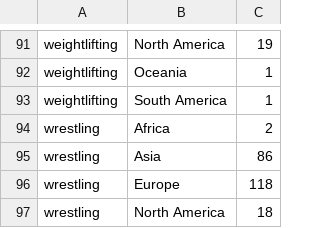
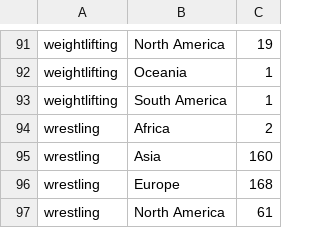
Before and after one commit to hcchien/olympic, a CSV file: continent_gold.csv, drawn as a sheet; only a part is shown, gaps mark what is left out.

```diff
--- a/continent_gold.csv
+++ b/continent_gold.csv
@@ -94,4 +94,4 @@ weightlifting, South America, 1
 wrestling, Africa, 2
-wrestling, Asia, 86
-wrestling, Europe, 118
-wrestling, North America, 18
+wrestling, Asia, 160
+wrestling, Europe, 168
+wrestling, North America, 61
```
Also changed, not shown: continent_grade.csv, item/wrestling.csv, 5 other files.
